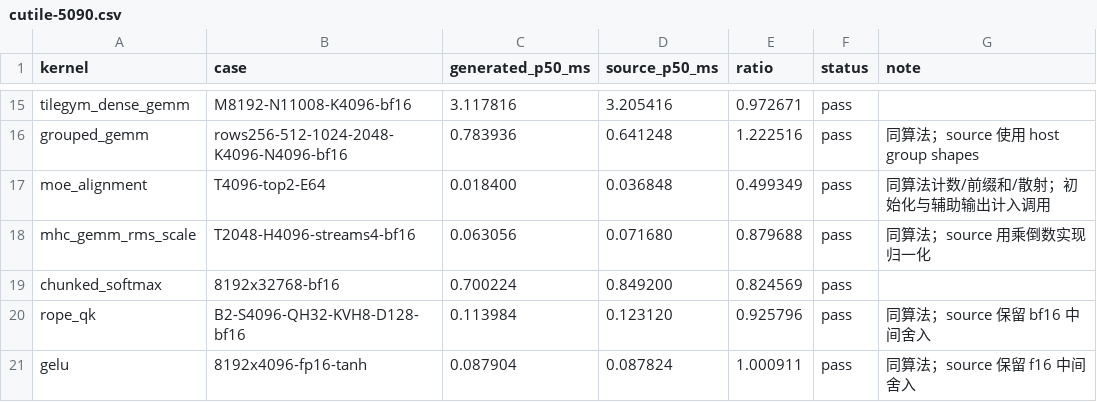
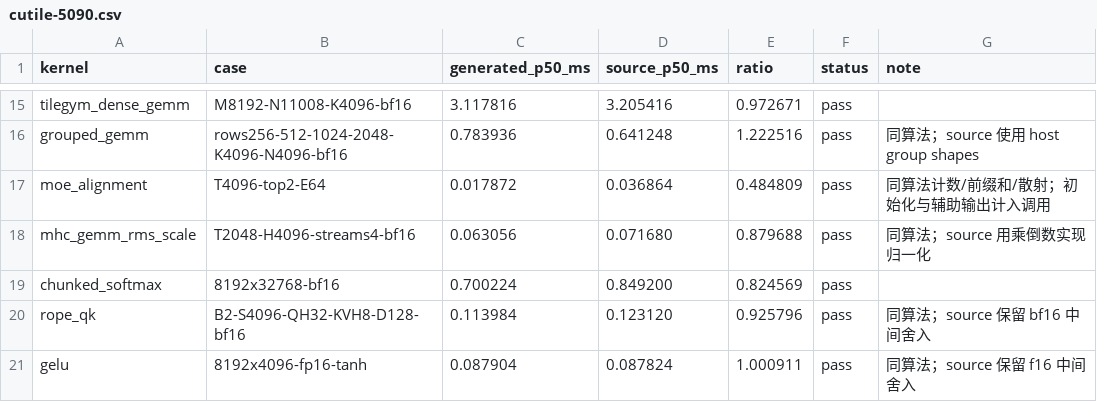
Before and after one commit to zzyu5/Intent, a CSV file: experiments/gpu/results/cutile-5090.csv, drawn as a sheet; only a part is shown, gaps mark what is left out.

```diff
--- a/experiments/gpu/results/cutile-5090.csv
+++ b/experiments/gpu/results/cutile-5090.csv
@@ -16,3 +16,3 @@ tilegym_dense_gemm,M8192-N11008-K4096-bf16,3.117816,3.205416,0.972671,pass,
 grouped_gemm,rows256-512-1024-2048-K4096-N4096-bf16,0.783936,0.641248,1.222516,pass,同算法；source 使用 host group shapes
-moe_alignment,T4096-top2-E64,0.018400,0.036848,0.499349,pass,同算法计数/前缀和/散射；初始化与辅助输出计入调用
+moe_alignment,T4096-top2-E64,0.017872,0.036864,0.484809,pass,同算法计数/前缀和/散射；初始化与辅助输出计入调用
 mhc_gemm_rms_scale,T2048-H4096-streams4-bf16,0.063056,0.071680,0.879688,pass,同算法；source 用乘倒数实现归一化
```
Also changed, not shown: experiments/cpu/results/mojo-x86.csv, experiments/gpu/results/triton-5090.csv, 1 other file.
